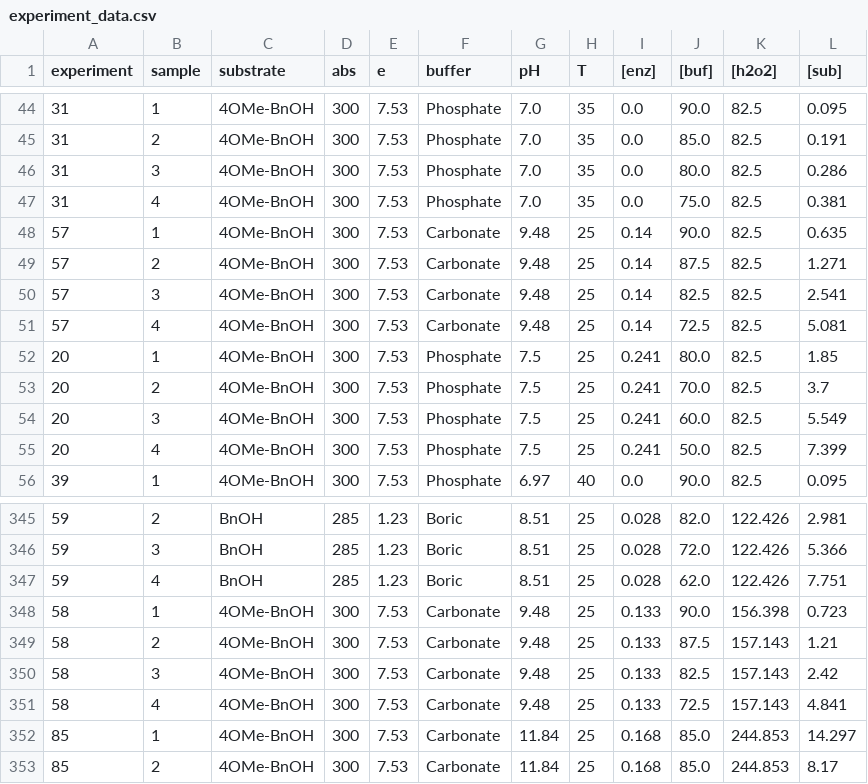
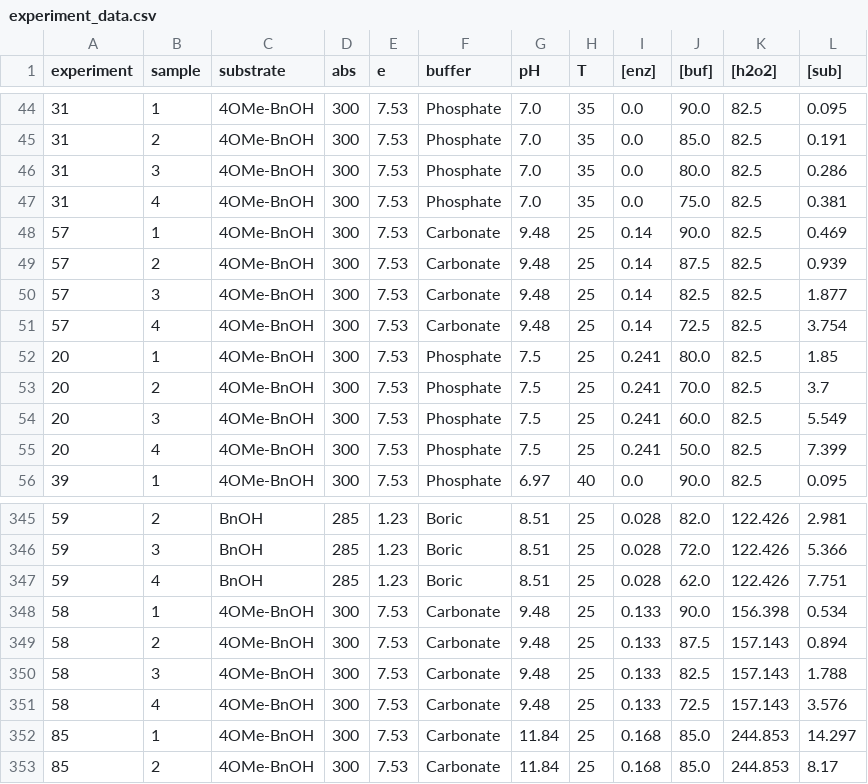
Before and after one commit to madsr2d2/masterThesis, a CSV file: data/experiment_data.csv, drawn as a sheet; only a part is shown, gaps mark what is left out.

```diff
--- a/data/experiment_data.csv
+++ b/data/experiment_data.csv
@@ -47,6 +47,6 @@ experiment,sample,substrate,abs,e,buffer,pH,T,[enz],[buf],[h2o2],[sub]
 31,4,4OMe-BnOH,300,7.53,Phosphate,7.0,35,0.0,75.0,82.5,0.381
-57,1,4OMe-BnOH,300,7.53,Carbonate,9.48,25,0.14,90.0,82.5,0.635
-57,2,4OMe-BnOH,300,7.53,Carbonate,9.48,25,0.14,87.5,82.5,1.271
-57,3,4OMe-BnOH,300,7.53,Carbonate,9.48,25,0.14,82.5,82.5,2.541
-57,4,4OMe-BnOH,300,7.53,Carbonate,9.48,25,0.14,72.5,82.5,5.081
+57,1,4OMe-BnOH,300,7.53,Carbonate,9.48,25,0.14,90.0,82.5,0.469
+57,2,4OMe-BnOH,300,7.53,Carbonate,9.48,25,0.14,87.5,82.5,0.939
+57,3,4OMe-BnOH,300,7.53,Carbonate,9.48,25,0.14,82.5,82.5,1.877
+57,4,4OMe-BnOH,300,7.53,Carbonate,9.48,25,0.14,72.5,82.5,3.754
 20,1,4OMe-BnOH,300,7.53,Phosphate,7.5,25,0.241,80.0,82.5,1.85
@@ -347,6 +347,6 @@ experiment,sample,substrate,abs,e,buffer,pH,T,[enz],[buf],[h2o2],[sub]
 59,4,BnOH,285,1.23,Boric,8.51,25,0.028,62.0,122.426,7.751
-58,1,4OMe-BnOH,300,7.53,Carbonate,9.48,25,0.133,90.0,156.398,0.723
-58,2,4OMe-BnOH,300,7.53,Carbonate,9.48,25,0.133,87.5,157.143,1.21
-58,3,4OMe-BnOH,300,7.53,Carbonate,9.48,25,0.133,82.5,157.143,2.42
-58,4,4OMe-BnOH,300,7.53,Carbonate,9.48,25,0.133,72.5,157.143,4.841
+58,1,4OMe-BnOH,300,7.53,Carbonate,9.48,25,0.133,90.0,156.398,0.534
+58,2,4OMe-BnOH,300,7.53,Carbonate,9.48,25,0.133,87.5,157.143,0.894
+58,3,4OMe-BnOH,300,7.53,Carbonate,9.48,25,0.133,82.5,157.143,1.788
+58,4,4OMe-BnOH,300,7.53,Carbonate,9.48,25,0.133,72.5,157.143,3.576
 85,1,4OMe-BnOH,300,7.53,Carbonate,11.84,25,0.168,85.0,244.853,14.297
```
Also changed, not shown: data/manifest.csv, 4 other files.
